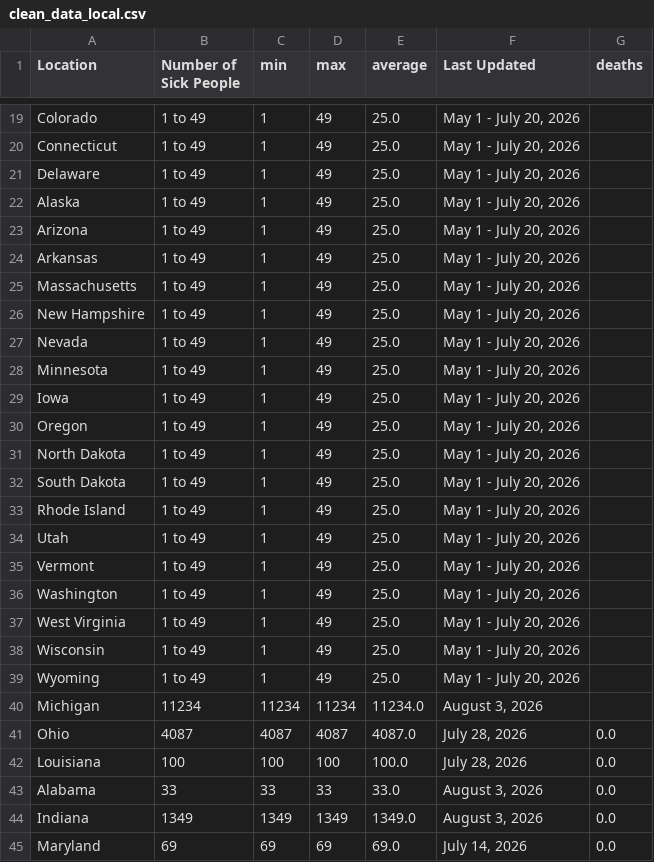
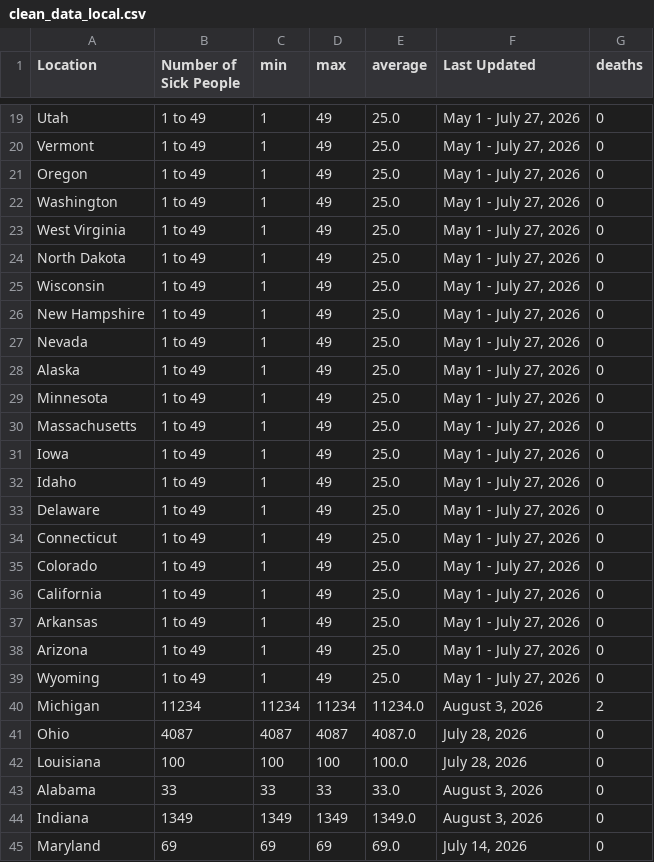
Before and after one commit to kv-hearst/cyclospora-outbreak, a CSV file: data/clean_data_local.csv, drawn as a sheet; only a part is shown, gaps mark what is left out; removed rows and columns are numbered as before the commit, all else as after; the diff covers the shown part only; the diff names each change by its address in the sheet, - before the commit and + after, or states it on an @@ line.

```diff
--- a/data/clean_data_local.csv
+++ b/data/clean_data_local.csv
-A19 (Location): Colorado
+A19 (Location): Utah
-F19:F27 (Last Updated): May 1 - July 20, 2026
+F19:F27 (Last Updated): May 1 - July 27, 2026
-G19:G27 (deaths): (empty)
+G19:G27 (deaths): 0
-A20 (Location): Connecticut
+A20 (Location): Vermont
-A21 (Location): Delaware
+A21 (Location): Oregon
-A22 (Location): Alaska
+A22 (Location): Washington
-A23 (Location): Arizona
+A23 (Location): West Virginia
-A24 (Location): Arkansas
+A24 (Location): North Dakota
-A25 (Location): Massachusetts
+A25 (Location): Wisconsin
+row 28: Alaska | 1 to 49 | 1 | 49 | 25.0 | May 1 - July 27, 2026 | 0
-F29 (Last Updated): May 1 - July 20, 2026
+F29 (Last Updated): May 1 - July 27, 2026
-G29 (deaths): (empty)
+G29 (deaths): 0
+row 30: Massachusetts | 1 to 49 | 1 | 49 | 25.0 | May 1 - July 27, 2026 | 0
-F31:F35 (Last Updated): May 1 - July 20, 2026
+F31:F35 (Last Updated): May 1 - July 27, 2026
-G31:G35 (deaths): (empty)
+G31:G35 (deaths): 0
-A32 (Location): Oregon
+A32 (Location): Idaho
-A33 (Location): North Dakota
+A33 (Location): Delaware
-A34 (Location): South Dakota
+A34 (Location): Connecticut
-A35 (Location): Rhode Island
+A35 (Location): Colorado
-row 34: Utah | 1 to 49 | 1 | 49 | 25.0 | May 1 - July 20, 2026
-row 35: Vermont | 1 to 49 | 1 | 49 | 25.0 | May 1 - July 20, 2026
-A36 (Location): Washington
+A36 (Location): California
-F36:F39 (Last Updated): May 1 - July 20, 2026
+F36:F39 (Last Updated): May 1 - July 27, 2026
-G36:G39 (deaths): (empty)
+G36:G39 (deaths): 0
-A37 (Location): West Virginia
+A37 (Location): Arkansas
-A38 (Location): Wisconsin
+A38 (Location): Arizona
-G40 (deaths): (empty)
+G40 (deaths): 2
-G41:G45 (deaths): 0.0
+G41:G45 (deaths): 0
```
Also changed, not shown: 5 added rows, 5 removed rows and 32 edited cells elsewhere in this file, 2 other files.
